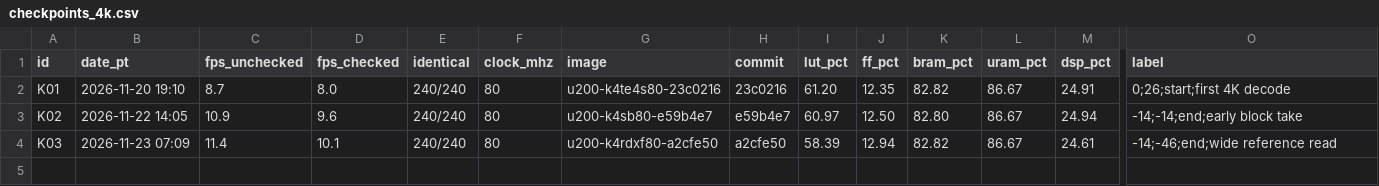
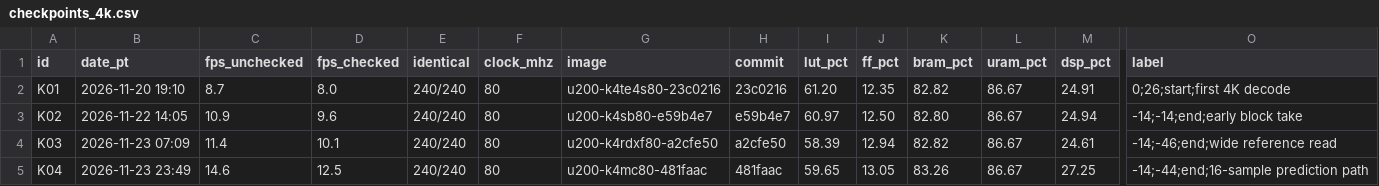
Before and after one commit to Jonahss/openav1, a CSV file: docs/checkpoints/checkpoints_4k.csv, drawn as a sheet; only a part is shown, gaps mark what is left out; rows hold the shown columns only; the diff names each change by its address in the sheet, - before the commit and + after, or states it on an @@ line.

Commit message:
Checkpoints: K04, the 4K clip at 14.6 fps (16-sample prediction path, image u200-k4mc80-481faac)

```diff
--- a/docs/checkpoints/checkpoints_4k.csv
+++ b/docs/checkpoints/checkpoints_4k.csv
+row 5: K04 | 2026-11-23 23:49 | 14.6 | 12.5 | 240/240 | 80 | u200-k4mc80-481faac | 481faac | 59.65 | 13.05 | 83.26 | 86.67 | 27.25 | -14;-44;end;16-sample prediction path
```
Also changed, not shown: 2 other files.
